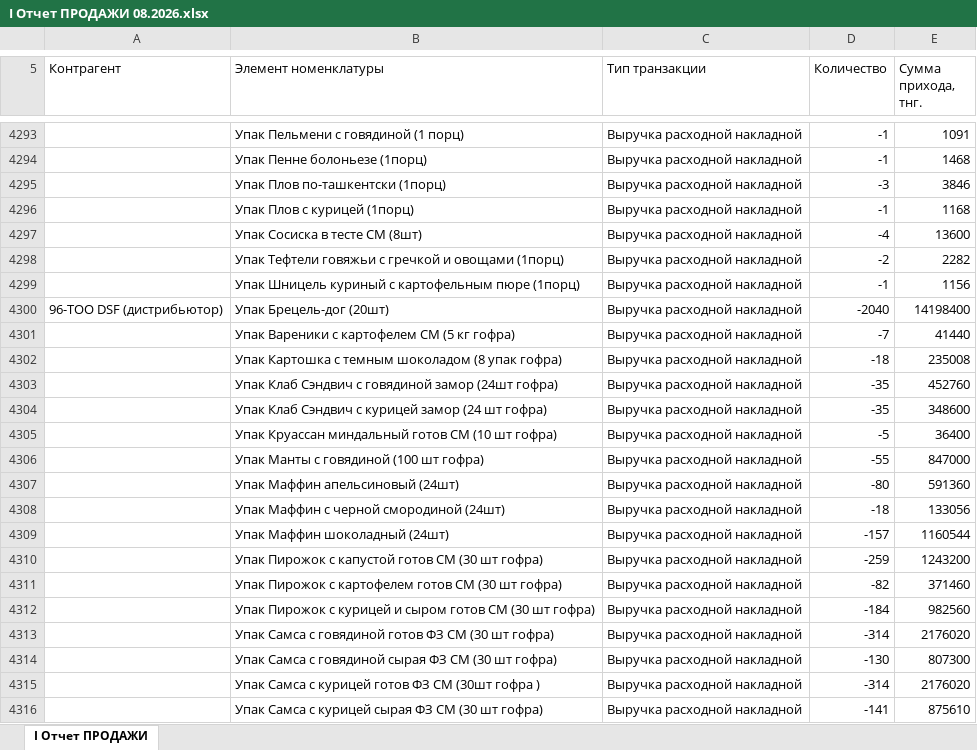
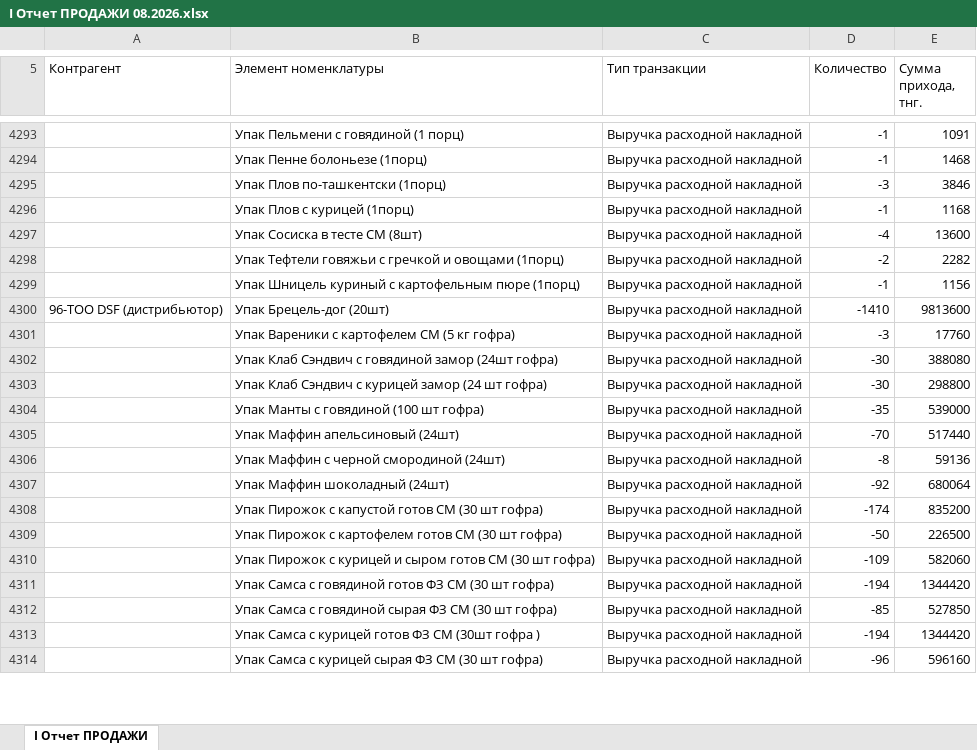
Before and after one commit to Olgagerassimenko/fin-director, an Excel workbook: I Отчет ПРОДАЖИ 08.2026.xlsx, sheet I Отчет ПРОДАЖИ, drawn as a sheet; only a part is shown, gaps mark what is left out; values as stored, in another font and other column widths than the file's, no borders; removed rows and columns are numbered as before the commit, all else as after; the diff covers the shown part only; the diff names each change by its address in the sheet, - before the commit and + after, or states it on an @@ line.

```diff
--- a/I Отчет ПРОДАЖИ 08.2026.xlsx (sheet I Отчет ПРОДАЖИ)
+++ b/I Отчет ПРОДАЖИ 08.2026.xlsx (sheet I Отчет ПРОДАЖИ)
-D4300 (Количество): -2040
+D4300 (Количество): -1410
-E4300 (Сумма прихода, тнг.): 14198400
+E4300 (Сумма прихода, тнг.): 9813600
-D4301 (Количество): -7
+D4301 (Количество): -3
-E4301 (Сумма прихода, тнг.): 41440
+E4301 (Сумма прихода, тнг.): 17760
-row 4302:  | Упак Картошка с темным шоколадом (8 упак гофра) | Выручка расходной накладной | -18 | 235008
+row 4302:  | Упак Клаб Сэндвич с говядиной замор (24шт гофра) | Выручка расходной накладной | -30 | 388080
+row 4303:  | Упак Клаб Сэндвич с курицей замор (24 шт гофра) | Выручка расходной накладной | -30 | 298800
-B4304 (Элемент номенклатуры): Упак Клаб Сэндвич с говядиной замор (24шт гофра)
+B4304 (Элемент номенклатуры): Упак Манты с говядиной (100 шт гофра)
-E4304 (Сумма прихода, тнг.): 452760
+E4304 (Сумма прихода, тнг.): 539000
-row 4304:  | Упак Клаб Сэндвич с курицей замор (24 шт гофра) | Выручка расходной накладной | -35 | 348600
-row 4305:  | Упак Круассан миндальный готов СМ (10 шт гофра) | Выручка расходной накладной | -5 | 36400
-row 4306:  | Упак Манты с говядиной (100 шт гофра) | Выручка расходной накладной | -55 | 847000
-D4305 (Количество): -80
+D4305 (Количество): -70
-E4305 (Сумма прихода, тнг.): 591360
+E4305 (Сумма прихода, тнг.): 517440
-D4306 (Количество): -18
+D4306 (Количество): -8
-E4306 (Сумма прихода, тнг.): 133056
+E4306 (Сумма прихода, тнг.): 59136
-D4307 (Количество): -157
+D4307 (Количество): -92
-E4307 (Сумма прихода, тнг.): 1160544
+E4307 (Сумма прихода, тнг.): 680064
-D4308 (Количество): -259
+D4308 (Количество): -174
-E4308 (Сумма прихода, тнг.): 1243200
+E4308 (Сумма прихода, тнг.): 835200
-D4309 (Количество): -82
+D4309 (Количество): -50
-E4309 (Сумма прихода, тнг.): 371460
+E4309 (Сумма прихода, тнг.): 226500
-D4310 (Количество): -184
+D4310 (Количество): -109
-E4310 (Сумма прихода, тнг.): 982560
+E4310 (Сумма прихода, тнг.): 582060
-D4311 (Количество): -314
+D4311 (Количество): -194
-E4311 (Сумма прихода, тнг.): 2176020
+E4311 (Сумма прихода, тнг.): 1344420
-D4312 (Количество): -130
+D4312 (Количество): -85
-E4312 (Сумма прихода, тнг.): 807300
+E4312 (Сумма прихода, тнг.): 527850
-D4313 (Количество): -314
+D4313 (Количество): -194
-E4313 (Сумма прихода, тнг.): 2176020
+E4313 (Сумма прихода, тнг.): 1344420
-D4314 (Количество): -141
+D4314 (Количество): -96
-E4314 (Сумма прихода, тнг.): 875610
+E4314 (Сумма прихода, тнг.): 596160
```
Also changed, not shown: 25 edited cells elsewhere in this sheet, I Отчет ПРОДАЖИ 01.2026.xlsx, I Отчет ПРОДАЖИ 02.2026.xlsx, 31 other files.
